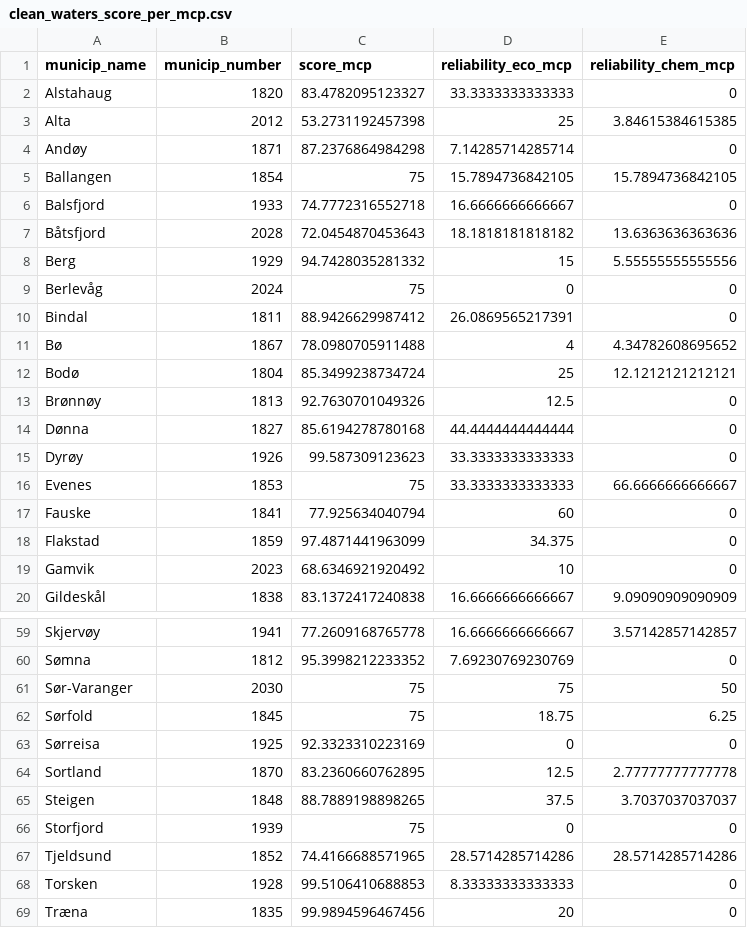
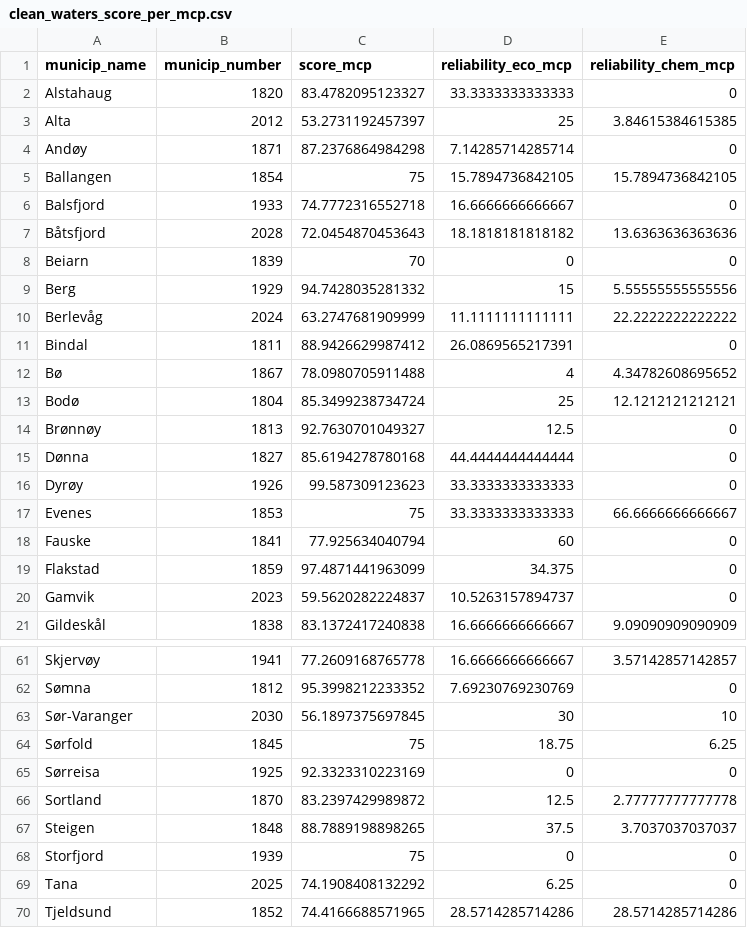
Before and after one commit to OHI-Norway/nor-prep, a CSV file: prep/clean_waters/data/clean_waters_score_per_mcp.csv, drawn as a sheet; only a part is shown, gaps mark what is left out; the shorter side is filled out with more unchanged rows; the diff covers the shown part only.

```diff
--- a/prep/clean_waters/data/clean_waters_score_per_mcp.csv
+++ b/prep/clean_waters/data/clean_waters_score_per_mcp.csv
@@ -2,3 +2,3 @@
 "Alstahaug",1820,83.4782095123327,33.3333333333333,0
-"Alta",2012,53.2731192457398,25,3.84615384615385
+"Alta",2012,53.2731192457397,25,3.84615384615385
 "Andøy",1871,87.2376864984298,7.14285714285714,0
@@ -7,4 +7,5 @@
 "Båtsfjord",2028,72.0454870453643,18.1818181818182,13.6363636363636
+"Beiarn",1839,70,0,0
 "Berg",1929,94.7428035281332,15,5.55555555555556
-"Berlevåg",2024,75,0,0
+"Berlevåg",2024,63.2747681909999,11.1111111111111,22.2222222222222
 "Bindal",1811,88.9426629987412,26.0869565217391,0
@@ -12,3 +13,3 @@
 "Bodø",1804,85.3499238734724,25,12.1212121212121
-"Brønnøy",1813,92.7630701049326,12.5,0
+"Brønnøy",1813,92.7630701049327,12.5,0
 "Dønna",1827,85.6194278780168,44.4444444444444,0
@@ -18,3 +19,3 @@
 "Flakstad",1859,97.4871441963099,34.375,0
-"Gamvik",2023,68.6346921920492,10,0
+"Gamvik",2023,59.5620282224837,10.5263157894737,0
 "Gildeskål",1838,83.1372417240838,16.6666666666667,9.09090909090909
@@ -60,8 +62,9 @@
 "Sømna",1812,95.3998212233352,7.69230769230769,0
-"Sør-Varanger",2030,75,75,50
+"Sør-Varanger",2030,56.1897375697845,30,10
 "Sørfold",1845,75,18.75,6.25
 "Sørreisa",1925,92.3323310223169,0,0
-"Sortland",1870,83.2360660762895,12.5,2.77777777777778
+"Sortland",1870,83.2397429989872,12.5,2.77777777777778
 "Steigen",1848,88.7889198898265,37.5,3.7037037037037
 "Storfjord",1939,75,0,0
+"Tana",2025,74.1908408132292,6.25,0
 "Tjeldsund",1852,74.4166688571965,28.5714285714286,28.5714285714286
```
Also changed, not shown: 1 added row, 1 removed row and 11 edited cells elsewhere in this file, prep/clean_waters/data/municipalities_and_water_entities_table.csv, prep/clean_waters/data/quantitative_status_unmodified_areas.csv, 6 other files.
